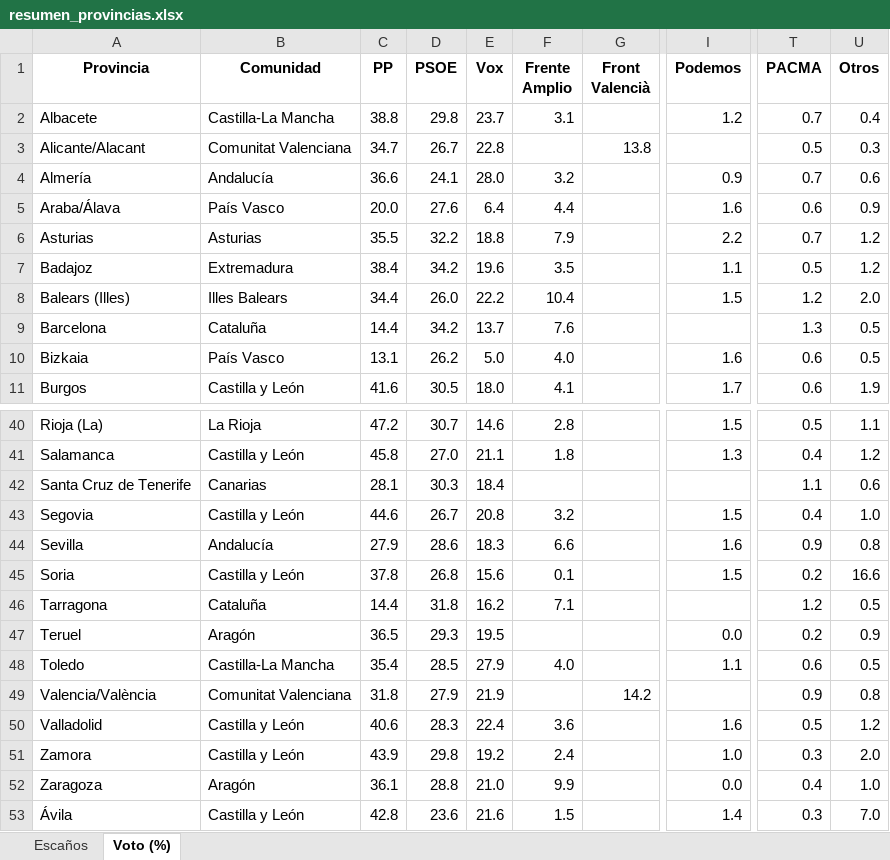
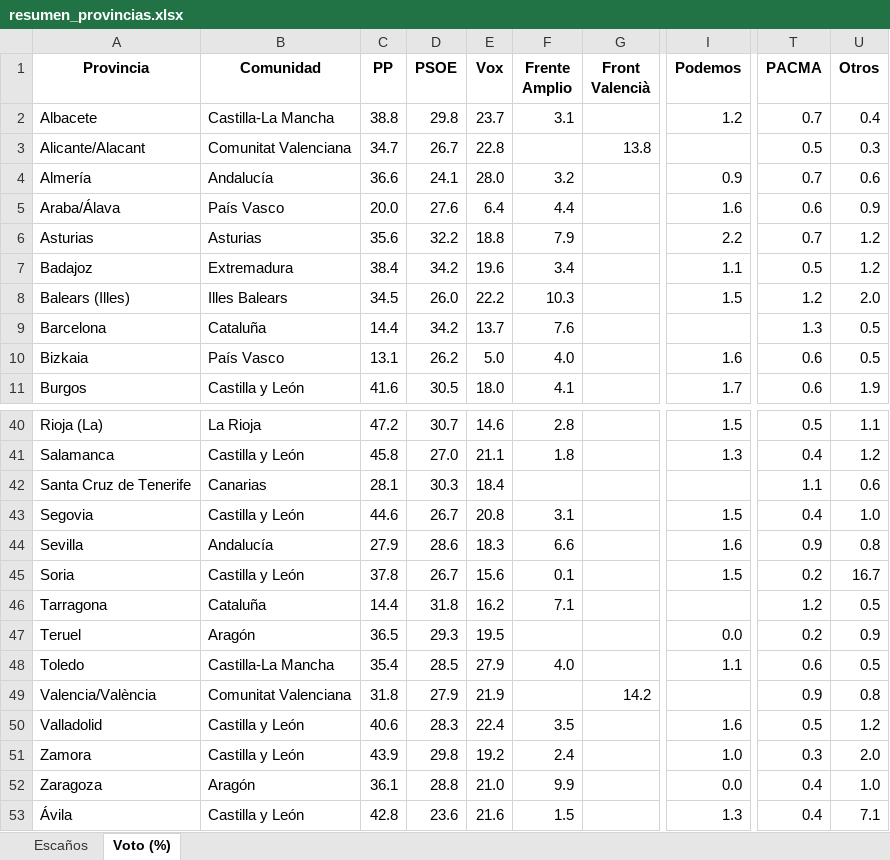
Before and after one commit to fermanpre/pondera, an Excel workbook: Web/sitio/resumen_provincias.xlsx, sheet Voto (%), drawn as a sheet; only a part is shown, gaps mark what is left out; values as stored, in another font and other column widths than the file's, no borders; the diff covers the shown part only; the diff names each change by its address in the sheet, - before the commit and + after, or states it on an @@ line.

```diff
--- a/Web/sitio/resumen_provincias.xlsx (sheet Voto (%))
+++ b/Web/sitio/resumen_provincias.xlsx (sheet Voto (%))
-C6 (PP): 35.5
+C6 (PP): 35.6
-F7 (Frente Amplio): 3.5
+F7 (Frente Amplio): 3.4
-C8 (PP): 34.4
+C8 (PP): 34.5
-F8 (Frente Amplio): 10.4
+F8 (Frente Amplio): 10.3
-F43 (Frente Amplio): 3.2
+F43 (Frente Amplio): 3.1
-D45 (PSOE): 26.8
+D45 (PSOE): 26.7
-U45 (Otros): 16.6
+U45 (Otros): 16.7
-F50 (Frente Amplio): 3.6
+F50 (Frente Amplio): 3.5
-I53 (Podemos): 1.4
+I53 (Podemos): 1.3
-T53 (PACMA): 0.3
+T53 (PACMA): 0.4
-U53 (Otros): 7.0
+U53 (Otros): 7.1
```
Also changed, not shown: 30 edited cells elsewhere in this sheet, 26 other files.
